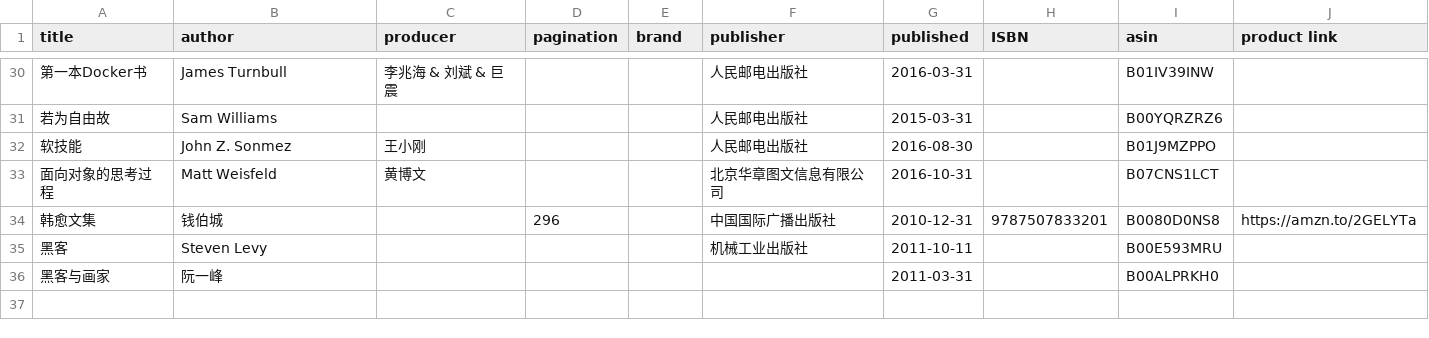
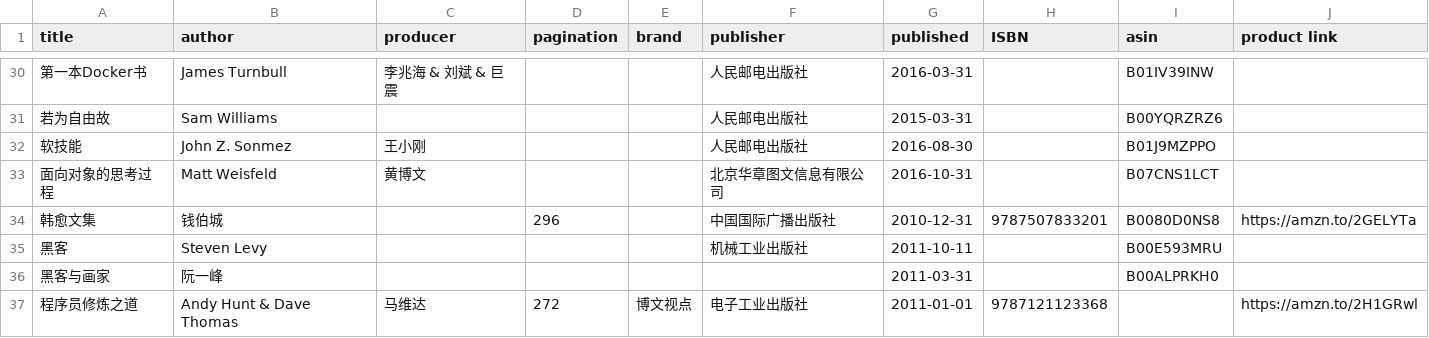
Before and after one commit to brave1984/brave1984.github.io, a CSV file: _data/bookshelf.csv, drawn as a sheet; only a part is shown, gaps mark what is left out; the diff names each change by its address in the sheet, - before the commit and + after, or states it on an @@ line.

```diff
--- a/_data/bookshelf.csv
+++ b/_data/bookshelf.csv
+row 37: 程序员修炼之道 | Andy Hunt & Dave Thomas | 马维达 | 272 | 博文视点 | 电子工业出版社 | 2011-01-01 | 9787121123368 |  | https://amzn.to/2H1GRwl
```
Also changed, not shown: 12 other files.
